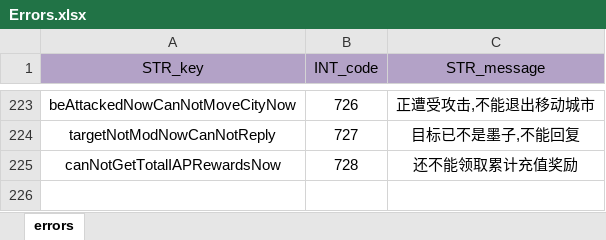
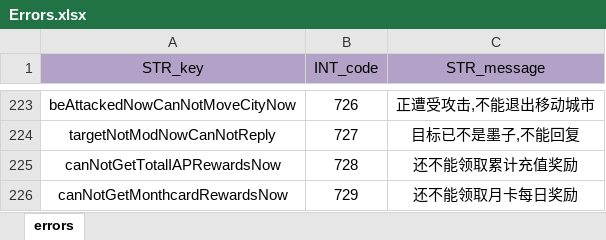
Before and after one commit to ModunZhang/kod_server, an Excel workbook: gameData/shared/Errors.xlsx, sheet errors, drawn as a sheet; only a part is shown, gaps mark what is left out; values as stored, in another font and other column widths than the file's, no borders; the diff names each change by its address in the sheet, - before the commit and + after, or states it on an @@ line.

```diff
--- a/gameData/shared/Errors.xlsx (sheet errors)
+++ b/gameData/shared/Errors.xlsx (sheet errors)
+row 226: canNotGetMonthcardRewardsNow | 729 | 还不能领取月卡每日奖励
```
Also changed, not shown: gameData/shared/PlayerInitData.xlsx, 3 other files.
